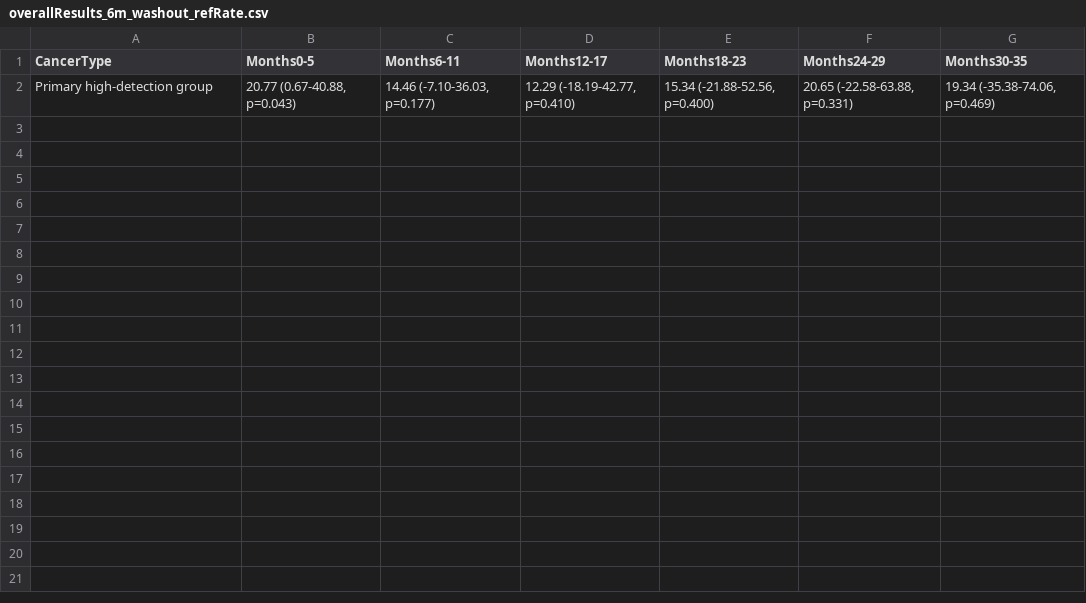
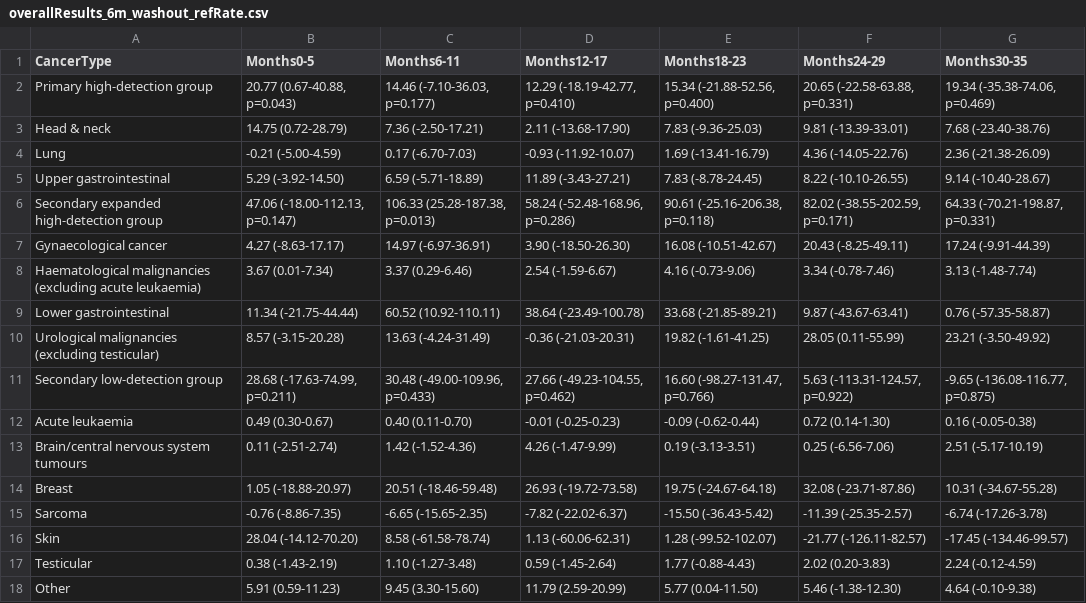
Before and after one commit to RANDCorporation/mced-spillover-2025, a CSV file: data/results/overallResults_6m_washout_refRate.csv, drawn as a sheet; the diff names each change by its address in the sheet, - before the commit and + after, or states it on an @@ line.

Commit message:
refactoring results, making sure everything lines up with code

```diff
--- a/data/results/overallResults_6m_washout_refRate.csv
+++ b/data/results/overallResults_6m_washout_refRate.csv
+row 3: Head & neck | 14.75 (0.72-28.79) | 7.36 (-2.50-17.21) | 2.11 (-13.68-17.90) | 7.83 (-9.36-25.03) | 9.81 (-13.39-33.01) | 7.68 (-23.40-38.76)
+row 4: Lung | -0.21 (-5.00-4.59) | 0.17 (-6.70-7.03) | -0.93 (-11.92-10.07) | 1.69 (-13.41-16.79) | 4.36 (-14.05-22.76) | 2.36 (-21.38-26.09)
+row 5: Upper gastrointestinal | 5.29 (-3.92-14.50) | 6.59 (-5.71-18.89) | 11.89 (-3.43-27.21) | 7.83 (-8.78-24.45) | 8.22 (-10.10-26.55) | 9.14 (-10.40-28.67)
+row 6: Secondary expanded high-detection group | 47.06 (-18.00-112.13, p=0.147) | 106.33 (25.28-187.38, p=0.013) | 58.24 (-52.48-168.96, p=0.286) | 90.61 (-25.16-206.38, p=0.118) | 82.02 (-38.55-202.59, p=0.171) | 64.33 (-70.21-198.87, p=0.331)
+row 7: Gynaecological cancer | 4.27 (-8.63-17.17) | 14.97 (-6.97-36.91) | 3.90 (-18.50-26.30) | 16.08 (-10.51-42.67) | 20.43 (-8.25-49.11) | 17.24 (-9.91-44.39)
+row 8: Haematological malignancies (excluding acute leukaemia) | 3.67 (0.01-7.34) | 3.37 (0.29-6.46) | 2.54 (-1.59-6.67) | 4.16 (-0.73-9.06) | 3.34 (-0.78-7.46) | 3.13 (-1.48-7.74)
+row 9: Lower gastrointestinal | 11.34 (-21.75-44.44) | 60.52 (10.92-110.11) | 38.64 (-23.49-100.78) | 33.68 (-21.85-89.21) | 9.87 (-43.67-63.41) | 0.76 (-57.35-58.87)
+row 10: Urological malignancies (excluding testicular) | 8.57 (-3.15-20.28) | 13.63 (-4.24-31.49) | -0.36 (-21.03-20.31) | 19.82 (-1.61-41.25) | 28.05 (0.11-55.99) | 23.21 (-3.50-49.92)
+row 11: Secondary low-detection group | 28.68 (-17.63-74.99, p=0.211) | 30.48 (-49.00-109.96, p=0.433) | 27.66 (-49.23-104.55, p=0.462) | 16.60 (-98.27-131.47, p=0.766) | 5.63 (-113.31-124.57, p=0.922) | -9.65 (-136.08-116.77, p=0.875)
+row 12: Acute leukaemia | 0.49 (0.30-0.67) | 0.40 (0.11-0.70) | -0.01 (-0.25-0.23) | -0.09 (-0.62-0.44) | 0.72 (0.14-1.30) | 0.16 (-0.05-0.38)
+row 13: Brain/central nervous system tumours | 0.11 (-2.51-2.74) | 1.42 (-1.52-4.36) | 4.26 (-1.47-9.99) | 0.19 (-3.13-3.51) | 0.25 (-6.56-7.06) | 2.51 (-5.17-10.19)
+row 14: Breast | 1.05 (-18.88-20.97) | 20.51 (-18.46-59.48) | 26.93 (-19.72-73.58) | 19.75 (-24.67-64.18) | 32.08 (-23.71-87.86) | 10.31 (-34.67-55.28)
+row 15: Sarcoma | -0.76 (-8.86-7.35) | -6.65 (-15.65-2.35) | -7.82 (-22.02-6.37) | -15.50 (-36.43-5.42) | -11.39 (-25.35-2.57) | -6.74 (-17.26-3.78)
+row 16: Skin | 28.04 (-14.12-70.20) | 8.58 (-61.58-78.74) | 1.13 (-60.06-62.31) | 1.28 (-99.52-102.07) | -21.77 (-126.11-82.57) | -17.45 (-134.46-99.57)
+row 17: Testicular | 0.38 (-1.43-2.19) | 1.10 (-1.27-3.48) | 0.59 (-1.45-2.64) | 1.77 (-0.88-4.43) | 2.02 (0.20-3.83) | 2.24 (-0.12-4.59)
+row 18: Other | 5.91 (0.59-11.23) | 9.45 (3.30-15.60) | 11.79 (2.59-20.99) | 5.77 (0.04-11.50) | 5.46 (-1.38-12.30) | 4.64 (-0.10-9.38)
```
Also changed, not shown: data/results/overallResults_6m_14days_delayRate.csv, data/results/overallResults_6m_altCovariate_refRate.csv, 54 other files.
